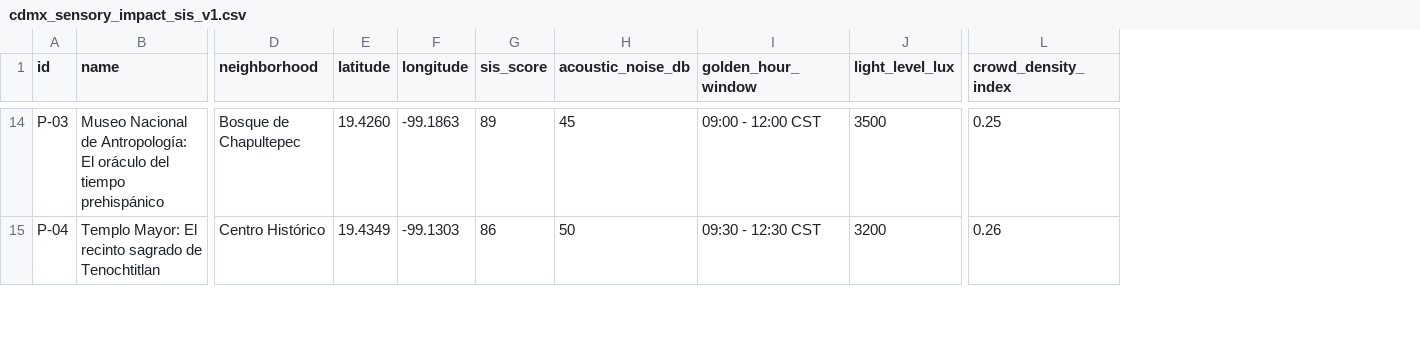
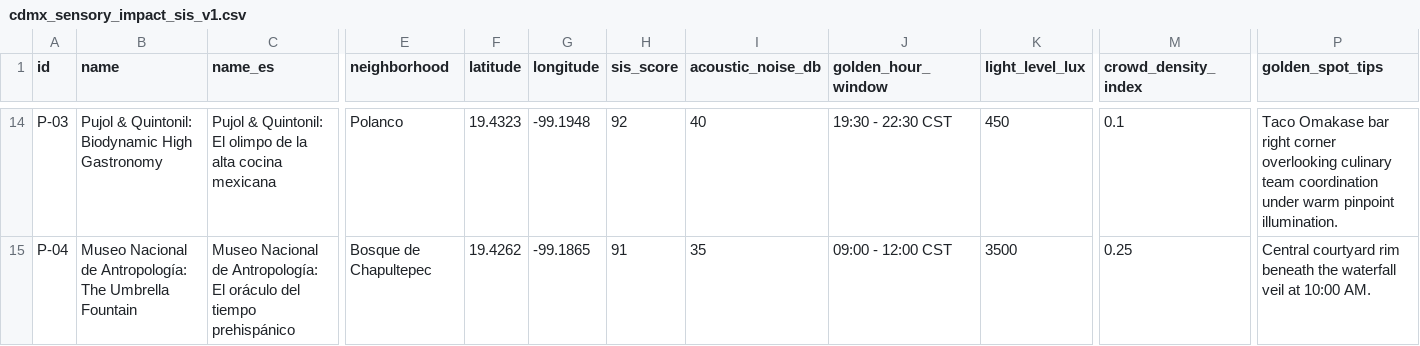
Before and after one commit to spacelabdevteam-hub/cdmx-sensory-impact-dataset, a CSV file: data/cdmx_sensory_impact_sis_v1.csv, drawn as a sheet; only a part is shown, gaps mark what is left out; addresses are those after the commit; the diff covers the shown part only; the diff names each change by its address in the sheet, - before the commit and + after, or states it on an @@ line.

```diff
--- a/data/cdmx_sensory_impact_sis_v1.csv
+++ b/data/cdmx_sensory_impact_sis_v1.csv
+column C (name_es), rows 14-15: Pujol & Quintonil: El olimpo de la alta cocina mexicana | Museo Nacional de Antropología: El oráculo del tiempo prehispánico
+column P (golden_spot_tips), rows 14-15: Taco Omakase bar right corner overlooking culinary team coordination under warm pinpoint illumination. | Central courtyard rim beneath the waterfall veil at 10:00 AM.
-B14 (name): Museo Nacional de Antropología: El oráculo del tiempo prehispánico
+B14 (name): Pujol & Quintonil: Biodynamic High Gastronomy
-E14 (neighborhood): Bosque de Chapultepec
+E14 (neighborhood): Polanco
-F14 (latitude): 19.4260
+F14 (latitude): 19.4323
-G14 (longitude): -99.1863
+G14 (longitude): -99.1948
-H14 (sis_score): 89
+H14 (sis_score): 92
-I14 (acoustic_noise_db): 45
+I14 (acoustic_noise_db): 40
-J14 (golden_hour_window): 09:00 - 12:00 CST
+J14 (golden_hour_window): 19:30 - 22:30 CST
-K14 (light_level_lux): 3500
+K14 (light_level_lux): 450
-M14 (crowd_density_index): 0.25
+M14 (crowd_density_index): 0.1
-B15 (name): Templo Mayor: El recinto sagrado de Tenochtitlan
+B15 (name): Museo Nacional de Antropología: The Umbrella Fountain
-E15 (neighborhood): Centro Histórico
+E15 (neighborhood): Bosque de Chapultepec
-F15 (latitude): 19.4349
+F15 (latitude): 19.4262
-G15 (longitude): -99.1303
+G15 (longitude): -99.1865
-H15 (sis_score): 86
+H15 (sis_score): 91
-I15 (acoustic_noise_db): 50
+I15 (acoustic_noise_db): 35
-J15 (golden_hour_window): 09:30 - 12:30 CST
+J15 (golden_hour_window): 09:00 - 12:00 CST
-K15 (light_level_lux): 3200
+K15 (light_level_lux): 3500
-M15 (crowd_density_index): 0.26
+M15 (crowd_density_index): 0.25
```
Also changed, not shown: 128 edited cells elsewhere in this file.
